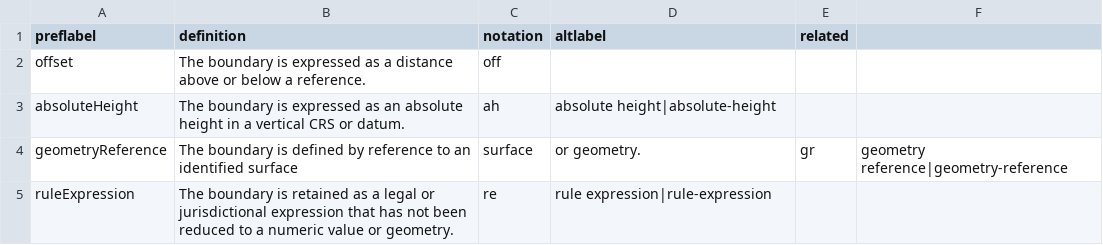
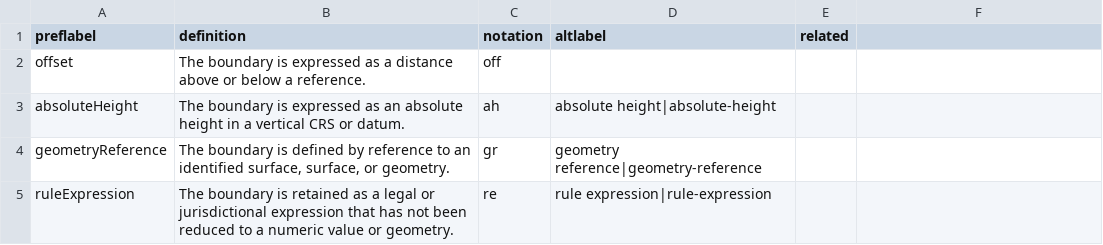
Before and after one commit to surroundaustralia/3d-csdm-profile-wa, a CSV file: proposals/development/vocabularies/vertical-value-type.csv, drawn as a sheet.

Commit message:
Refined `geometryReference` definition in `vertical-value-type.csv` to ensure consistent formatting with other entries.

```diff
--- a/proposals/development/vocabularies/vertical-value-type.csv
+++ b/proposals/development/vocabularies/vertical-value-type.csv
@@ -3,3 +3,3 @@ offset,The boundary is expressed as a distance above or below a reference.,off,,
 absoluteHeight,The boundary is expressed as an absolute height in a vertical CRS or datum.,ah,absolute height|absolute-height,
-geometryReference,The boundary is defined by reference to an identified surface, surface, or geometry.,gr,geometry reference|geometry-reference,
+geometryReference,"The boundary is defined by reference to an identified surface, surface, or geometry.",gr,geometry reference|geometry-reference,
 ruleExpression,The boundary is retained as a legal or jurisdictional expression that has not been reduced to a numeric value or geometry.,re,rule expression|rule-expression,
```
